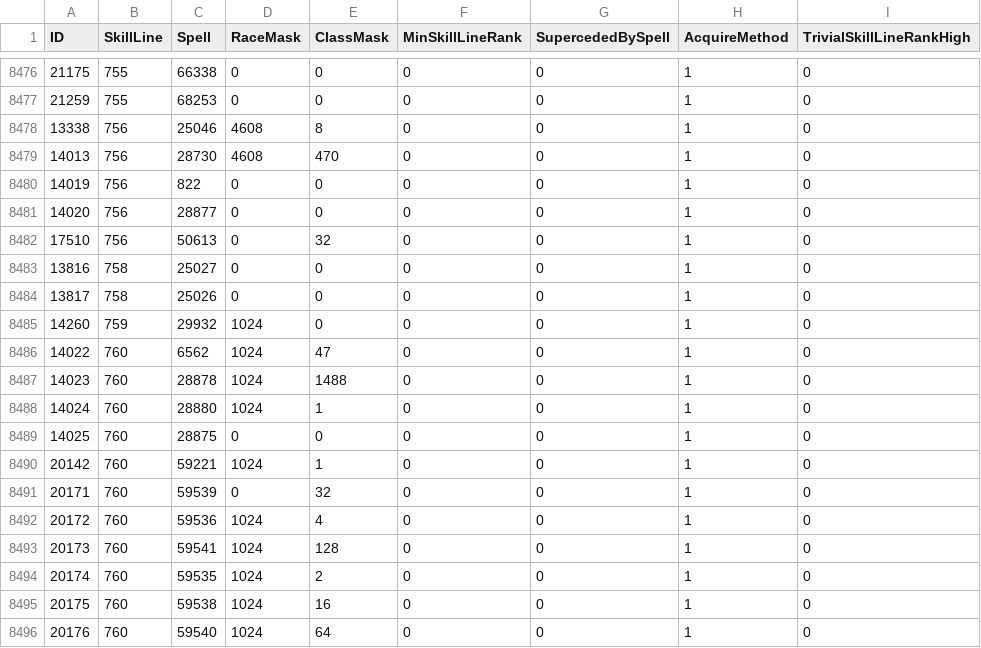
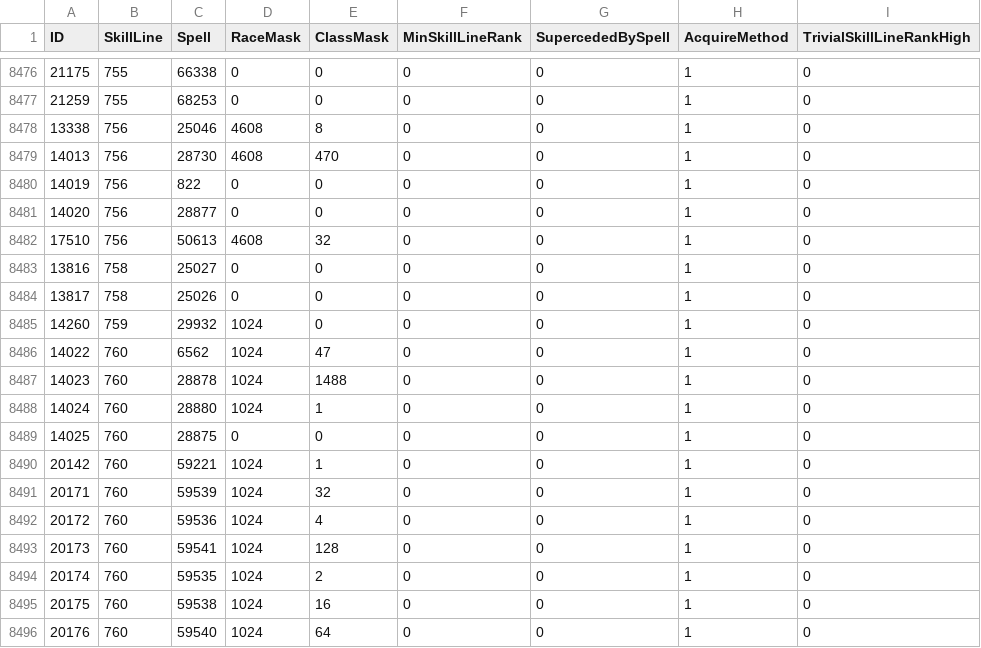
Before and after one commit to Medviten/mod-worgoblin-high-elf, a CSV file: data/CSV from DBC/SkillLineAbility.csv, drawn as a sheet; only a part is shown, gaps mark what is left out; the diff names each change by its address in the sheet, - before the commit and + after, or states it on an @@ line.

Commit message:
Finished merging ARAC. Also added AreaTable.dbc

```diff
--- a/data/CSV from DBC/SkillLineAbility.csv
+++ b/data/CSV from DBC/SkillLineAbility.csv
-D8482 (RaceMask): 0
+D8482 (RaceMask): 4608
-D8491 (RaceMask): 0
+D8491 (RaceMask): 1024
```
Also changed, not shown: 5 other files.
